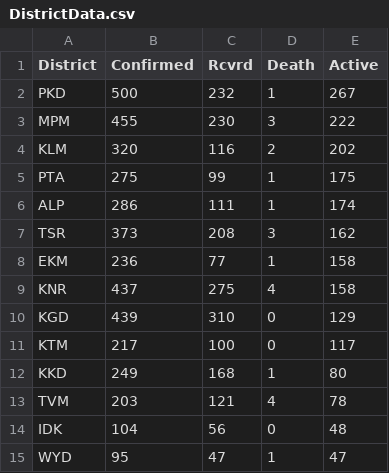
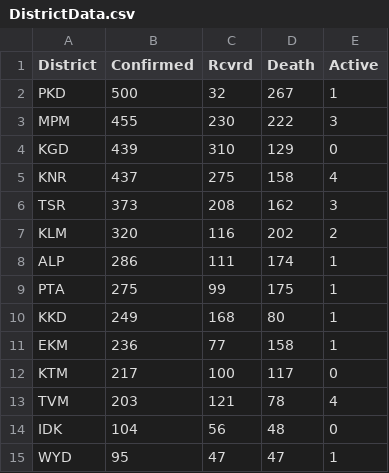
Before and after one commit to gokulrejith/COVID-Dashboard-1, a CSV file: DistrictData.csv, drawn as a sheet.

Commit message:
Update DistrictData.csv

```diff
--- a/DistrictData.csv
+++ b/DistrictData.csv
@@ -1,15 +1,15 @@
 District,Confirmed,Rcvrd,Death,Active
-PKD,500,232,1,267
-MPM,455,230,3,222
-KLM,320,116,2,202
-PTA,275,99,1,175
-ALP,286,111,1,174
-TSR,373,208,3,162
-EKM,236,77,1,158
-KNR,437,275,4,158
-KGD,439,310,0,129
-KTM,217,100,0,117
-KKD,249,168,1,80
-TVM,203,121,4,78
-IDK,104,56,0,48
-WYD,95,47,1,47
+PKD,500,32,267,1
+MPM,455,230,222,3
+KGD,439,310,129,0
+KNR,437,275,158,4
+TSR,373,208,162,3
+KLM,320,116,202,2
+ALP,286,111,174,1
+PTA,275,99,175,1
+KKD,249,168,80,1
+EKM,236,77,158,1
+KTM,217,100,117,0
+TVM,203,121,78,4
+IDK,104,56,48,0
+WYD,95,47,47,1
```
